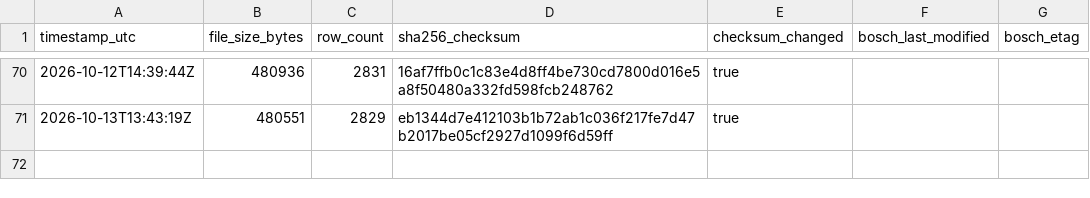
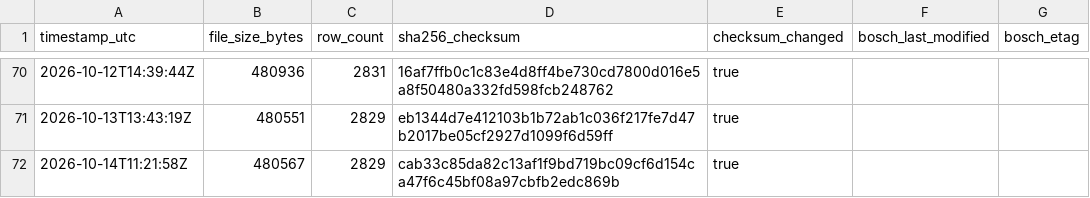
Before and after one commit to mahaveerchavda/bosch-stock-sync, a CSV file: sync_log.csv, drawn as a sheet; only a part is shown, gaps mark what is left out.

```diff
--- a/sync_log.csv
+++ b/sync_log.csv
@@ -71 +71,2 @@ timestamp_utc,file_size_bytes,row_count,sha256_checksum,checksum_changed,bosch_l
 2026-10-13T13:43:19Z,480551,2829,eb1344d7e412103b1b72ab1c036f217fe7d47b2017be05cf2927d1099f6d59ff,true,"",""
+2026-10-14T11:21:58Z,480567,2829,cab33c85da82c13af1f9bd719bc09cf6d154ca47f6c45bf08a97cbfb2edc869b,true,"",""
```
Also changed, not shown: bosch_stock_export.csv, 1 other file.
